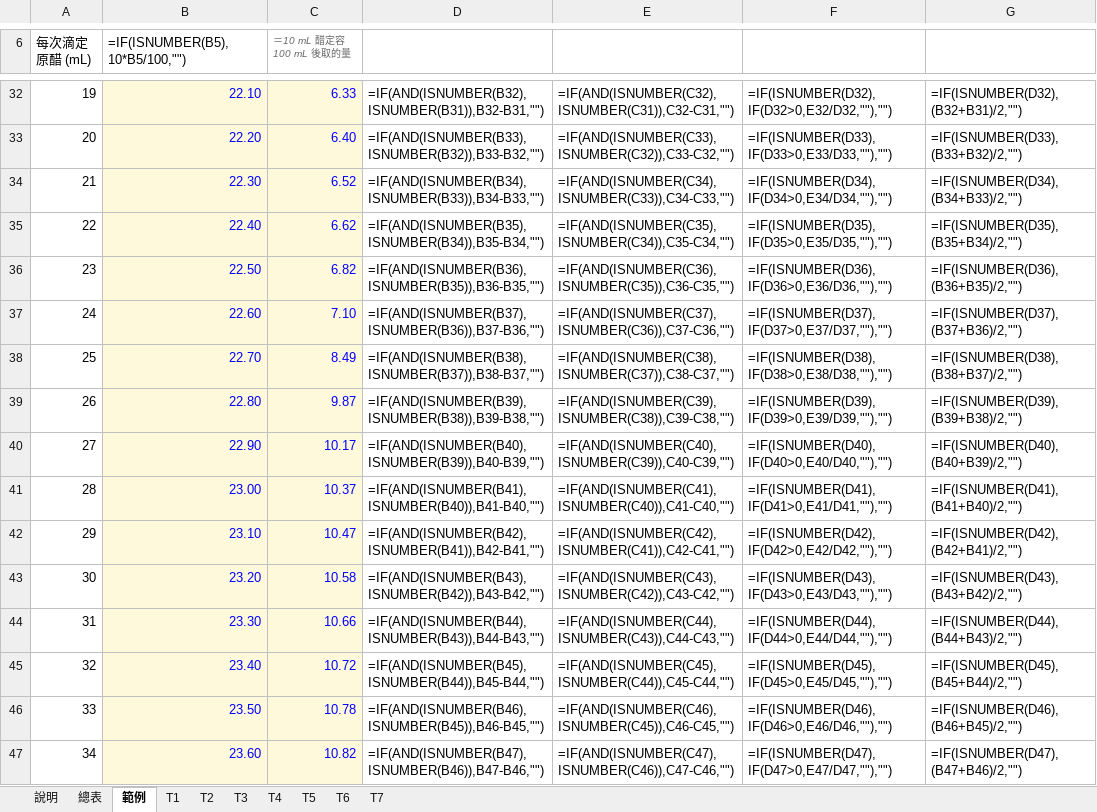
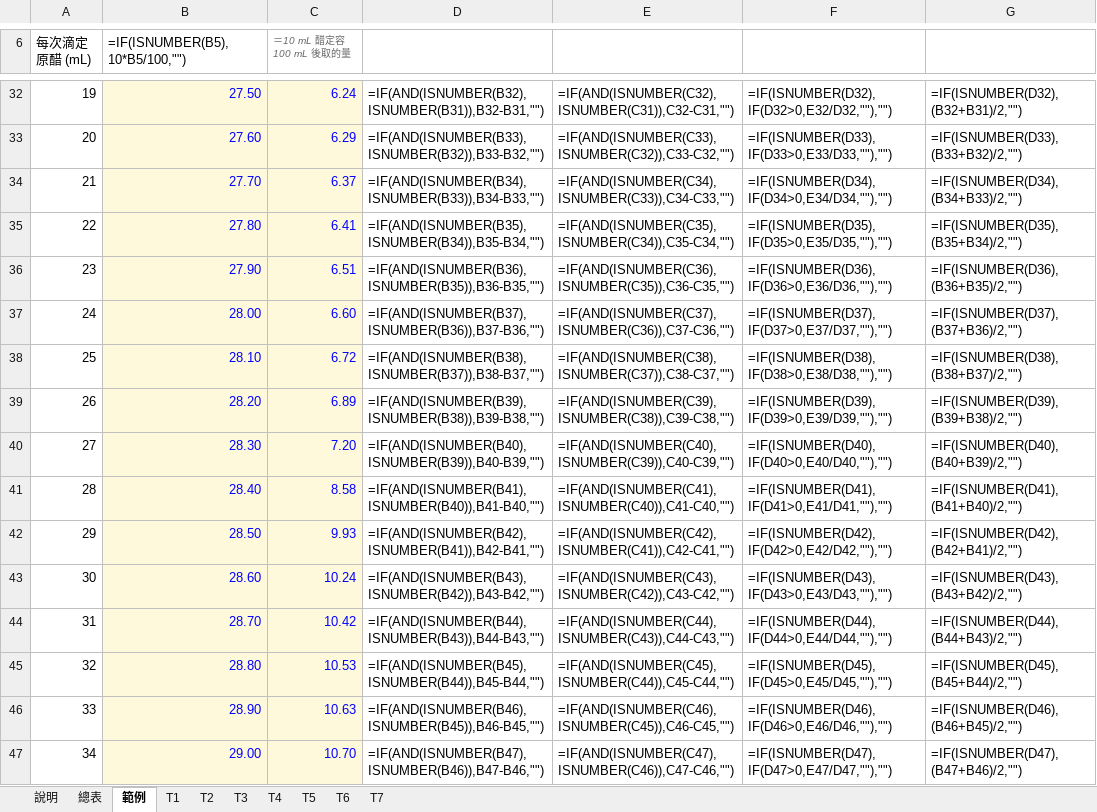
Before and after one commit to Tai-ShengYeh/food-analysis-lab, an Excel workbook: labs/wx_vinegar_acid/ph_titration_record.xlsx, sheet 範例, drawn as a sheet; only a part is shown, gaps mark what is left out; values as stored, in another font and other column widths than the file's, no borders; formulas without a stored value are shown as written; charts and pictures not drawn; the diff covers the shown part only; the diff names each change by its address in the sheet, - before the commit and + after, or states it on an @@ line.

```diff
--- a/labs/wx_vinegar_acid/ph_titration_record.xlsx (sheet 範例)
+++ b/labs/wx_vinegar_acid/ph_titration_record.xlsx (sheet 範例)
-B32 (=IF(ISNUMBER(B5),10*B5/100,"")): 22.10
+B32 (=IF(ISNUMBER(B5),10*B5/100,"")): 27.50
-C32 (＝10 mL 醋定容 100 mL 後取的量): 6.33
+C32 (＝10 mL 醋定容 100 mL 後取的量): 6.24
-B33 (=IF(ISNUMBER(B5),10*B5/100,"")): 22.20
+B33 (=IF(ISNUMBER(B5),10*B5/100,"")): 27.60
-C33 (＝10 mL 醋定容 100 mL 後取的量): 6.40
+C33 (＝10 mL 醋定容 100 mL 後取的量): 6.29
-B34 (=IF(ISNUMBER(B5),10*B5/100,"")): 22.30
+B34 (=IF(ISNUMBER(B5),10*B5/100,"")): 27.70
-C34 (＝10 mL 醋定容 100 mL 後取的量): 6.52
+C34 (＝10 mL 醋定容 100 mL 後取的量): 6.37
-B35 (=IF(ISNUMBER(B5),10*B5/100,"")): 22.40
+B35 (=IF(ISNUMBER(B5),10*B5/100,"")): 27.80
-C35 (＝10 mL 醋定容 100 mL 後取的量): 6.62
+C35 (＝10 mL 醋定容 100 mL 後取的量): 6.41
-B36 (=IF(ISNUMBER(B5),10*B5/100,"")): 22.50
+B36 (=IF(ISNUMBER(B5),10*B5/100,"")): 27.90
-C36 (＝10 mL 醋定容 100 mL 後取的量): 6.82
+C36 (＝10 mL 醋定容 100 mL 後取的量): 6.51
-B37 (=IF(ISNUMBER(B5),10*B5/100,"")): 22.60
+B37 (=IF(ISNUMBER(B5),10*B5/100,"")): 28.00
-C37 (＝10 mL 醋定容 100 mL 後取的量): 7.10
+C37 (＝10 mL 醋定容 100 mL 後取的量): 6.60
-B38 (=IF(ISNUMBER(B5),10*B5/100,"")): 22.70
+B38 (=IF(ISNUMBER(B5),10*B5/100,"")): 28.10
-C38 (＝10 mL 醋定容 100 mL 後取的量): 8.49
+C38 (＝10 mL 醋定容 100 mL 後取的量): 6.72
-B39 (=IF(ISNUMBER(B5),10*B5/100,"")): 22.80
+B39 (=IF(ISNUMBER(B5),10*B5/100,"")): 28.20
-C39 (＝10 mL 醋定容 100 mL 後取的量): 9.87
+C39 (＝10 mL 醋定容 100 mL 後取的量): 6.89
-B40 (=IF(ISNUMBER(B5),10*B5/100,"")): 22.90
+B40 (=IF(ISNUMBER(B5),10*B5/100,"")): 28.30
-C40 (＝10 mL 醋定容 100 mL 後取的量): 10.17
+C40 (＝10 mL 醋定容 100 mL 後取的量): 7.20
-B41 (=IF(ISNUMBER(B5),10*B5/100,"")): 23.00
+B41 (=IF(ISNUMBER(B5),10*B5/100,"")): 28.40
-C41 (＝10 mL 醋定容 100 mL 後取的量): 10.37
+C41 (＝10 mL 醋定容 100 mL 後取的量): 8.58
-B42 (=IF(ISNUMBER(B5),10*B5/100,"")): 23.10
+B42 (=IF(ISNUMBER(B5),10*B5/100,"")): 28.50
-C42 (＝10 mL 醋定容 100 mL 後取的量): 10.47
+C42 (＝10 mL 醋定容 100 mL 後取的量): 9.93
-B43 (=IF(ISNUMBER(B5),10*B5/100,"")): 23.20
+B43 (=IF(ISNUMBER(B5),10*B5/100,"")): 28.60
-C43 (＝10 mL 醋定容 100 mL 後取的量): 10.58
+C43 (＝10 mL 醋定容 100 mL 後取的量): 10.24
-B44 (=IF(ISNUMBER(B5),10*B5/100,"")): 23.30
+B44 (=IF(ISNUMBER(B5),10*B5/100,"")): 28.70
-C44 (＝10 mL 醋定容 100 mL 後取的量): 10.66
+C44 (＝10 mL 醋定容 100 mL 後取的量): 10.42
-B45 (=IF(ISNUMBER(B5),10*B5/100,"")): 23.40
+B45 (=IF(ISNUMBER(B5),10*B5/100,"")): 28.80
-C45 (＝10 mL 醋定容 100 mL 後取的量): 10.72
+C45 (＝10 mL 醋定容 100 mL 後取的量): 10.53
-B46 (=IF(ISNUMBER(B5),10*B5/100,"")): 23.50
+B46 (=IF(ISNUMBER(B5),10*B5/100,"")): 28.90
-C46 (＝10 mL 醋定容 100 mL 後取的量): 10.78
+C46 (＝10 mL 醋定容 100 mL 後取的量): 10.63
-B47 (=IF(ISNUMBER(B5),10*B5/100,"")): 23.60
+B47 (=IF(ISNUMBER(B5),10*B5/100,"")): 29.00
-C47 (＝10 mL 醋定容 100 mL 後取的量): 10.82
+C47 (＝10 mL 醋定容 100 mL 後取的量): 10.70
```
Also changed, not shown: 47 edited cells elsewhere in this sheet, 1 other file.
